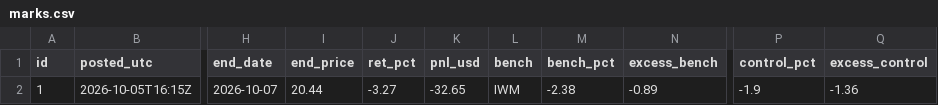
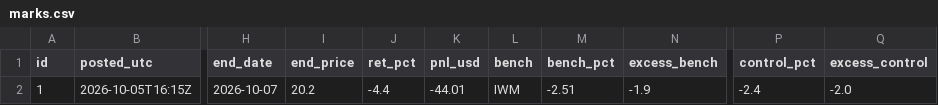
Before and after one commit to astonmonnach/signal-research, a CSV file: calls/marks.csv, drawn as a sheet; only a part is shown, gaps mark what is left out; the diff names each change by its address in the sheet, - before the commit and + after, or states it on an @@ line.

```diff
--- a/calls/marks.csv
+++ b/calls/marks.csv
-I2 (end_price): 20.44
+I2 (end_price): 20.2
-J2 (ret_pct): -3.27
+J2 (ret_pct): -4.4
-K2 (pnl_usd): -32.65
+K2 (pnl_usd): -44.01
-M2 (bench_pct): -2.38
+M2 (bench_pct): -2.51
-N2 (excess_bench): -0.89
+N2 (excess_bench): -1.9
-P2 (control_pct): -1.9
+P2 (control_pct): -2.4
-Q2 (excess_control): -1.36
+Q2 (excess_control): -2.0
```
Also changed, not shown: data/nq_regime_log.csv, ledger/ledger.csv, 54 other files.
